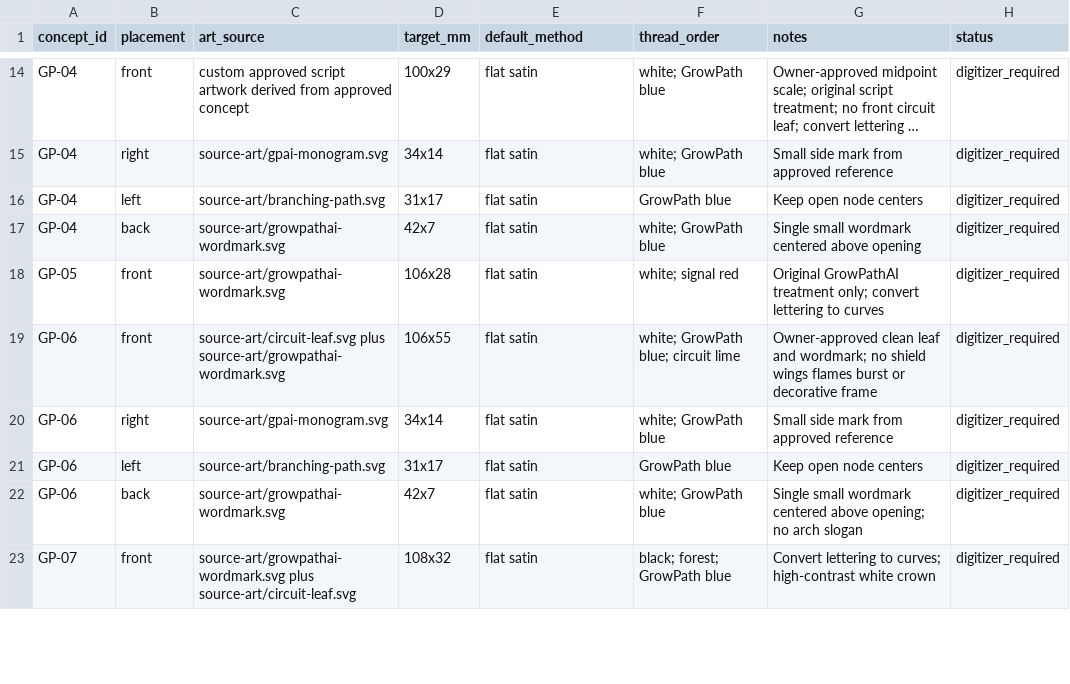
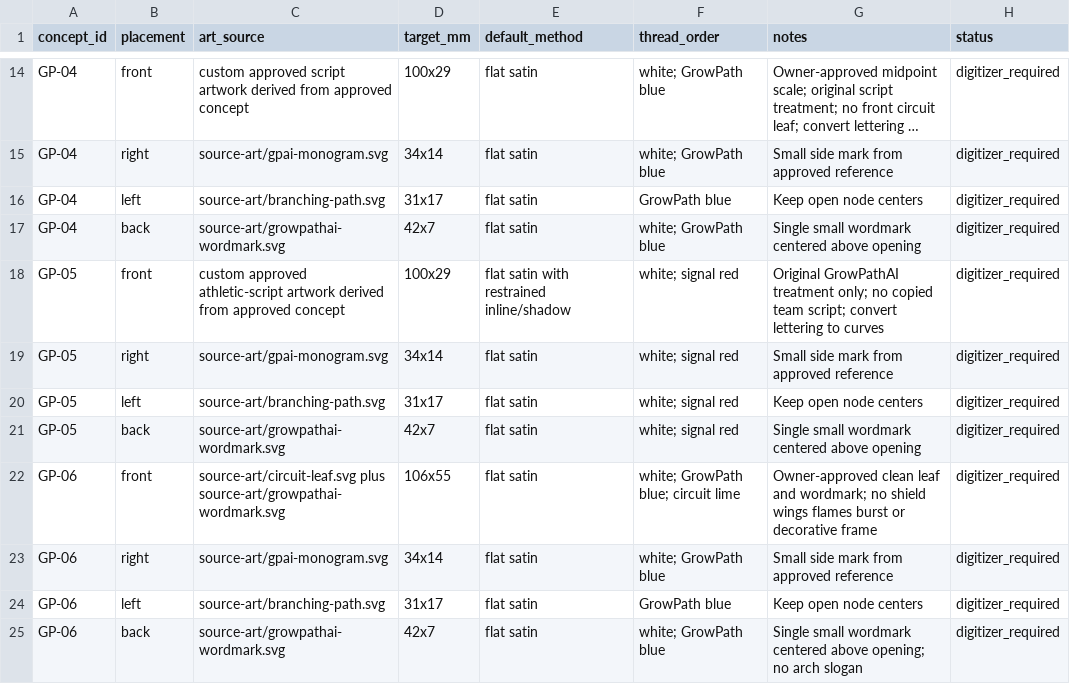
Before and after one commit to headiescannabiscompany-arch/growpath-commerical-frontend, a CSV file: assets/brands/growpathai/hat-collection-2026/STITCH_SEQUENCE.csv, drawn as a sheet; only a part is shown, gaps mark what is left out; the shorter side is filled out with more unchanged rows; long unchanged cells end in ….

Commit message:
docs: approve navy red signal hat

```diff
--- a/assets/brands/growpathai/hat-collection-2026/STITCH_SEQUENCE.csv
+++ b/assets/brands/growpathai/hat-collection-2026/STITCH_SEQUENCE.csv
@@ -17,3 +17,6 @@ GP-04,left,source-art/branching-path.svg,31x17,flat satin,"GrowPath blue",Keep o
 GP-04,back,source-art/growpathai-wordmark.svg,42x7,flat satin,"white; GrowPath blue",Single small wordmark centered above opening,digitizer_required
-GP-05,front,source-art/growpathai-wordmark.svg,106x28,flat satin,"white; signal red",Original GrowPathAI treatment only; convert lettering to curves,digitizer_required
+GP-05,front,custom approved athletic-script artwork derived from approved concept,100x29,flat satin with restrained inline/shadow,"white; signal red",Original GrowPathAI treatment only; no copied team script; convert lettering to curves,digitizer_required
+GP-05,right,source-art/gpai-monogram.svg,34x14,flat satin,"white; signal red",Small side mark from approved reference,digitizer_required
+GP-05,left,source-art/branching-path.svg,31x17,flat satin,"white; signal red",Keep open node centers,digitizer_required
+GP-05,back,source-art/growpathai-wordmark.svg,42x7,flat satin,"white; signal red",Single small wordmark centered above opening,digitizer_required
 GP-06,front,source-art/circuit-leaf.svg plus source-art/growpathai-wordmark.svg,106x55,flat satin,"white; GrowPath blue; circuit lime",Owner-approved clean leaf and wordmark; no shield wings flames burst or decorative frame,digitizer_required
```
Also changed, not shown: 6 other files.
